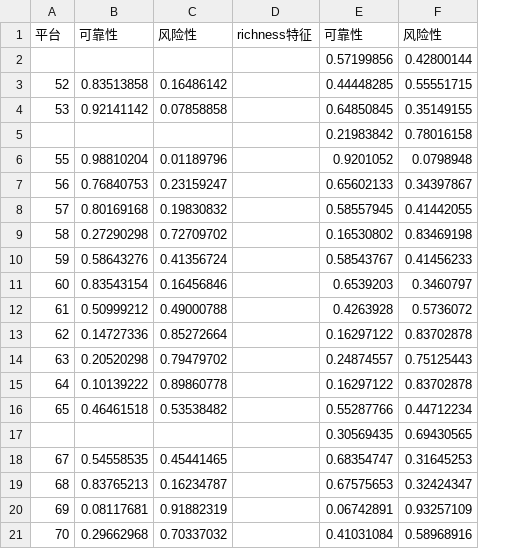
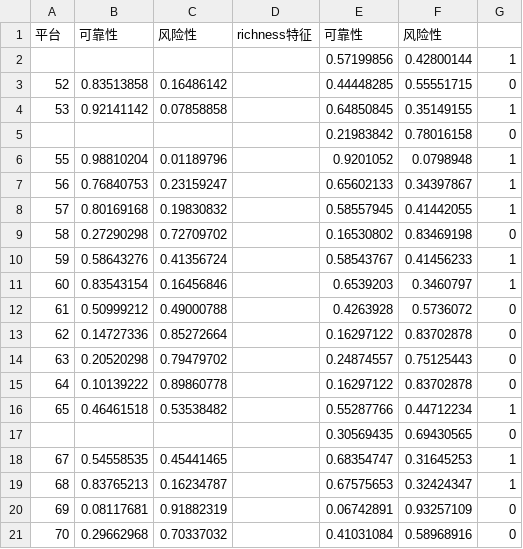
Before and after one commit to Codelegant92/RiskEvaluation, a CSV file: result.csv, drawn as a sheet; the diff names each change by its address in the sheet, - before the commit and + after, or states it on an @@ line.

```diff
--- a/result.csv
+++ b/result.csv
+column G, rows 2-21: 1 | 0 | 1 | 0 | 1 | 1 | 1 | 0 | 1 | 1 | 0 | 0 | 0 | 0 | 1 | 0 | 1 | 1 | 0 | 0
```
Also changed, not shown: 12 other files.
